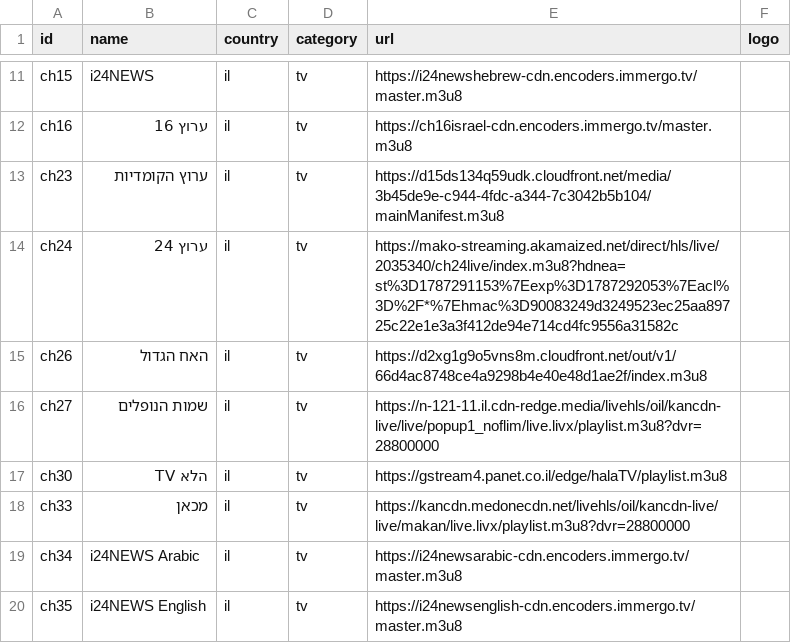
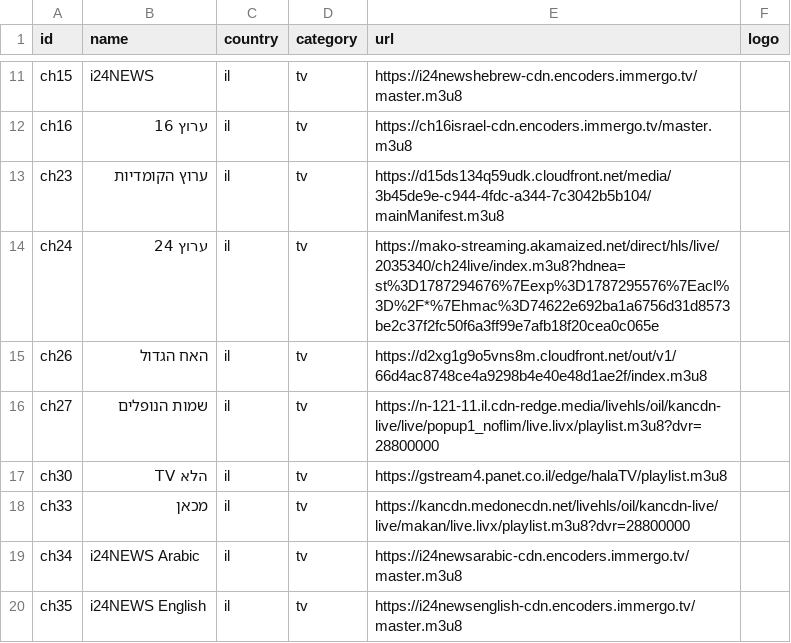
Before and after one commit to Nir-0z/split-tv, a CSV file: channels.csv, drawn as a sheet; only a part is shown, gaps mark what is left out.

```diff
--- a/channels.csv
+++ b/channels.csv
@@ -13,3 +13,3 @@ ch16,ערוץ 16,il,tv,https://ch16israel-cdn.encoders.immergo.tv/master.m3u8,
 ch23,ערוץ הקומדיות,il,tv,https://d15ds134q59udk.cloudfront.net/media/3b45de9e-c944-4fdc-a344-7c3042b5b104/mainManifest.m3u8,
-ch24,ערוץ 24,il,tv,https://mako-streaming.akamaized.net/direct/hls/live/2035340/ch24live/index.m3u8?hdnea=st%3D1787291153%7Eexp%3D1787292053%7Eacl%3D%2F*%7Ehmac%3D90083249d3249523ec25aa89725c22e1e3a3f412de94e714cd4fc9556a31582c,
+ch24,ערוץ 24,il,tv,https://mako-streaming.akamaized.net/direct/hls/live/2035340/ch24live/index.m3u8?hdnea=st%3D1787294676%7Eexp%3D1787295576%7Eacl%3D%2F*%7Ehmac%3D74622e692ba1a6756d31d8573be2c37f2fc50f6a3ff99e7afb18f20cea0c065e,
 ch26,האח הגדול,il,tv,https://d2xg1g9o5vns8m.cloudfront.net/out/v1/66d4ac8748ce4a9298b4e40e48d1ae2f/index.m3u8,
```
